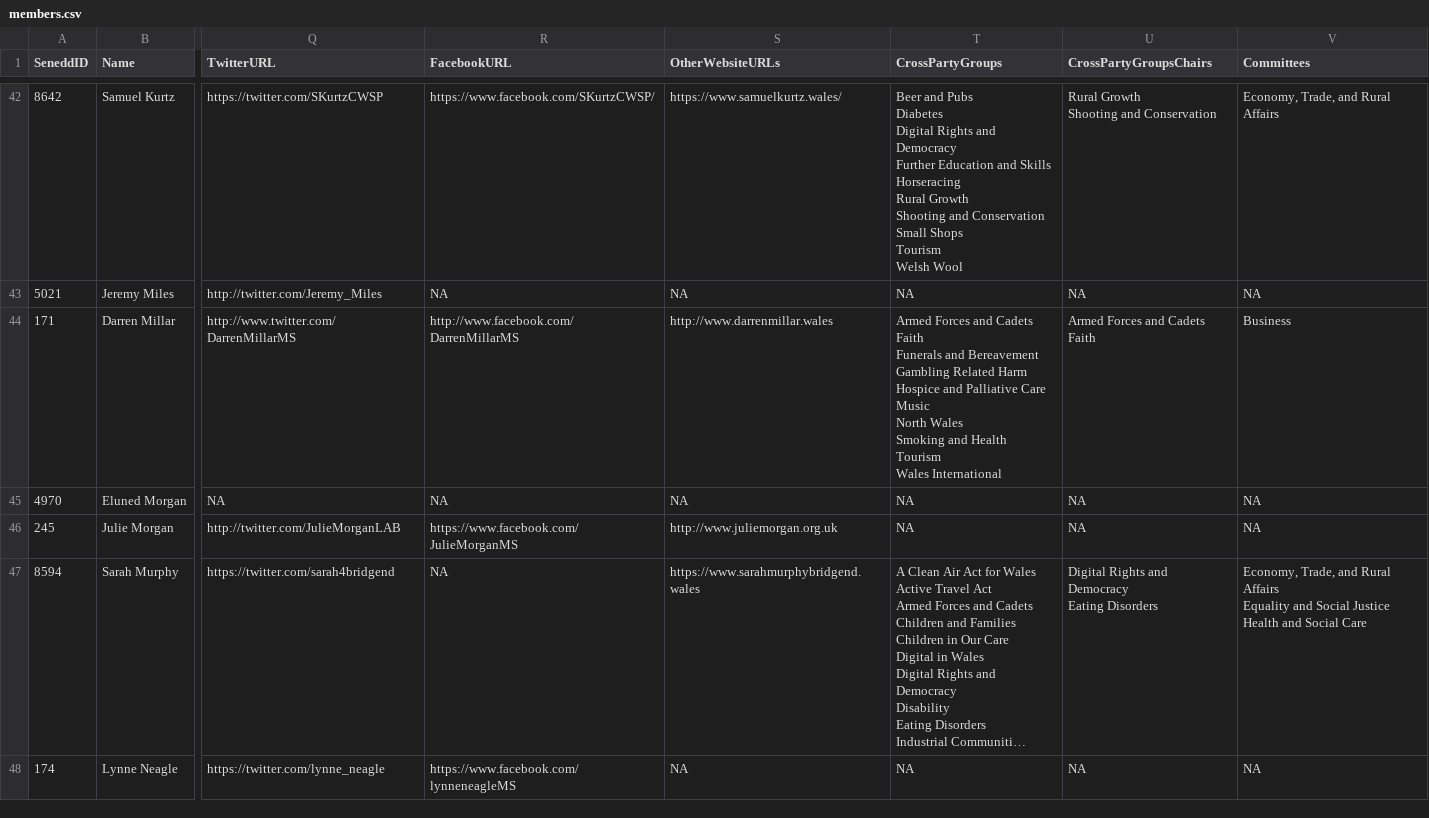
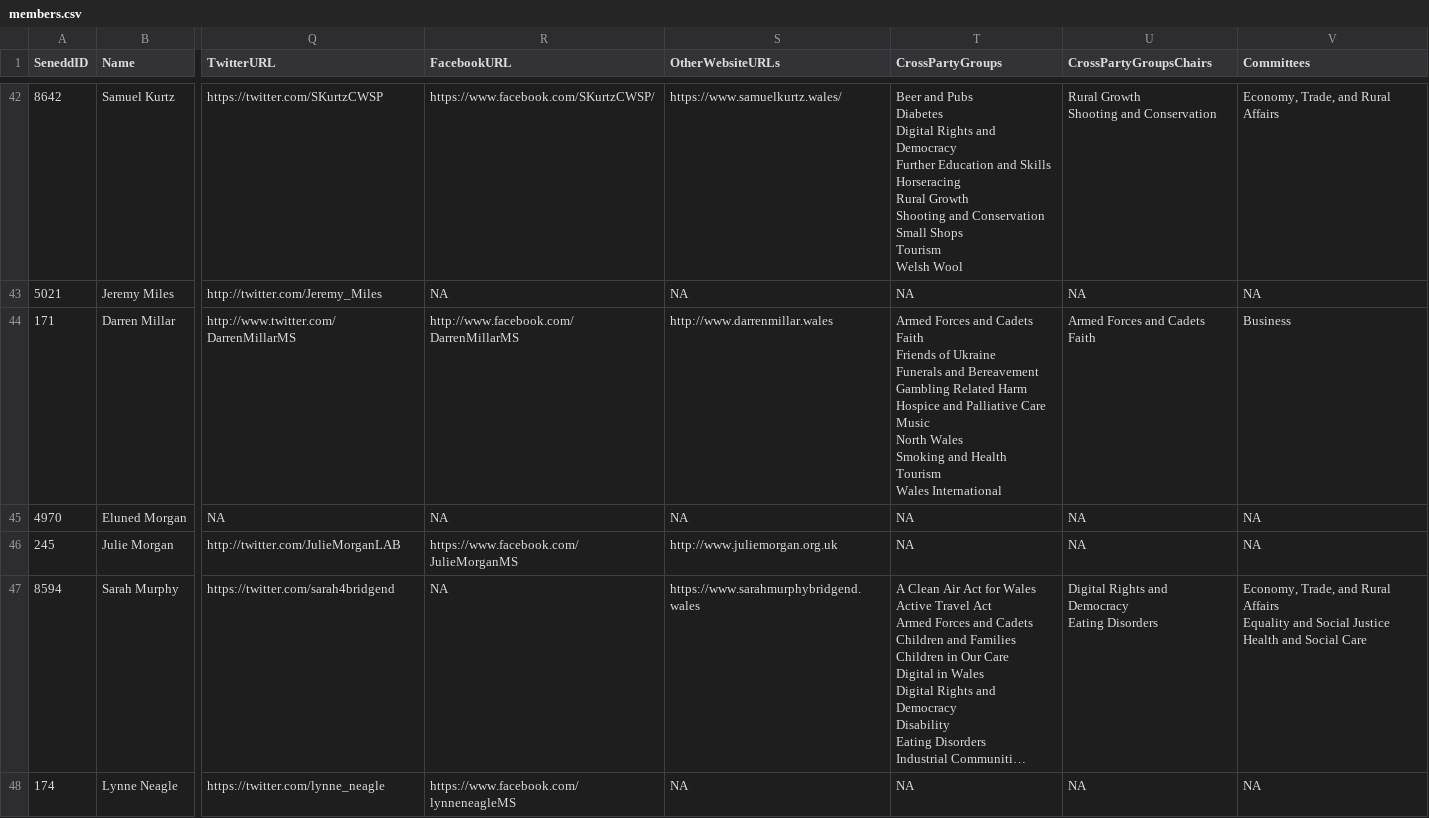
Before and after one commit to stupidpupil/senedd_scraper, a CSV file: members.csv, drawn as a sheet; only a part is shown, gaps mark what is left out; long unchanged cells end in …; ↵ is a line break in a cell; the diff covers the shown part only; the diff names each change by its address in the sheet, - before the commit and + after, or states it on an @@ line.

```diff
--- a/members.csv
+++ b/members.csv
-T44 (CrossPartyGroups): …Cadets ↵ Faith ↵ Funerals and…
+T44 (CrossPartyGroups): …Cadets ↵ Faith ↵ Friends of Ukraine ↵ Funerals and…
```
Also changed, not shown: 6 edited cells elsewhere in this file, 1 other file.
